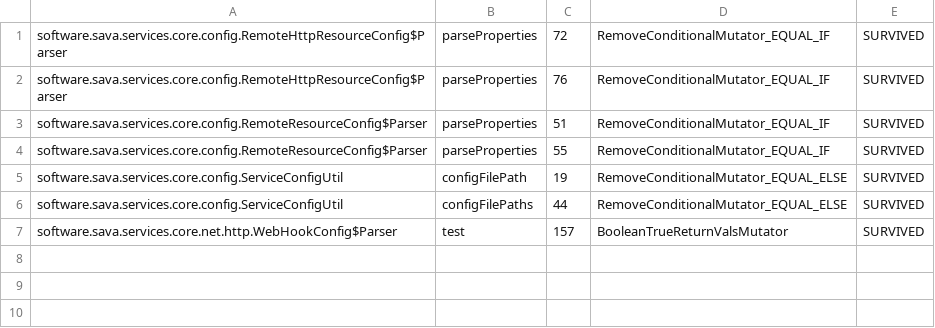
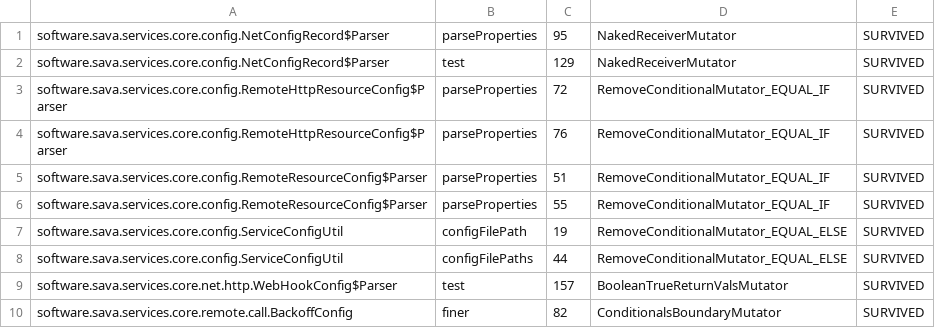
Before and after one commit to sava-software/ravina, a CSV file: ravina-core/config/pitest/config-accepted.csv, drawn as a sheet; the diff names each change by its address in the sheet, - before the commit and + after, or states it on an @@ line.

```diff
--- a/ravina-core/config/pitest/config-accepted.csv
+++ b/ravina-core/config/pitest/config-accepted.csv
+row 1: software.sava.services.core.config.NetConfigRecord$Parser | parseProperties | 95 | NakedReceiverMutator | SURVIVED
+row 2: software.sava.services.core.config.NetConfigRecord$Parser | test | 129 | NakedReceiverMutator | SURVIVED
+row 10: software.sava.services.core.remote.call.BackoffConfig | finer | 82 | ConditionalsBoundaryMutator | SURVIVED
```
Also changed, not shown: ravina-kms/core/config/pitest/signing-accepted.csv, ravina-kms/google/config/pitest/googleKms-accepted.csv, 45 other files.
